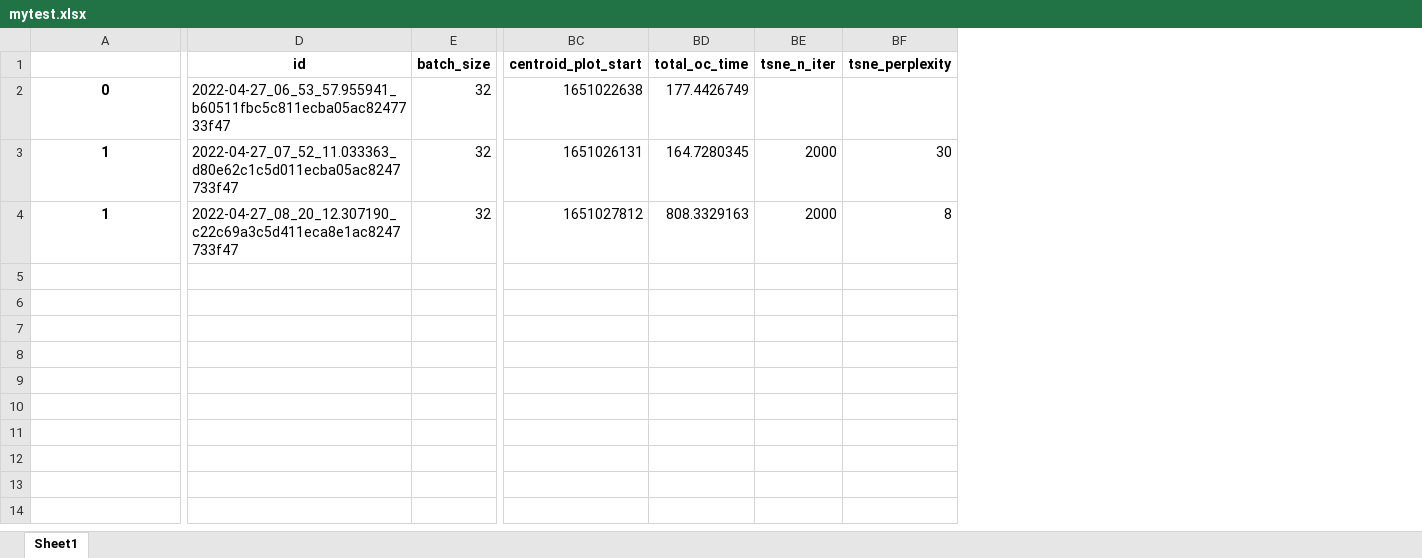
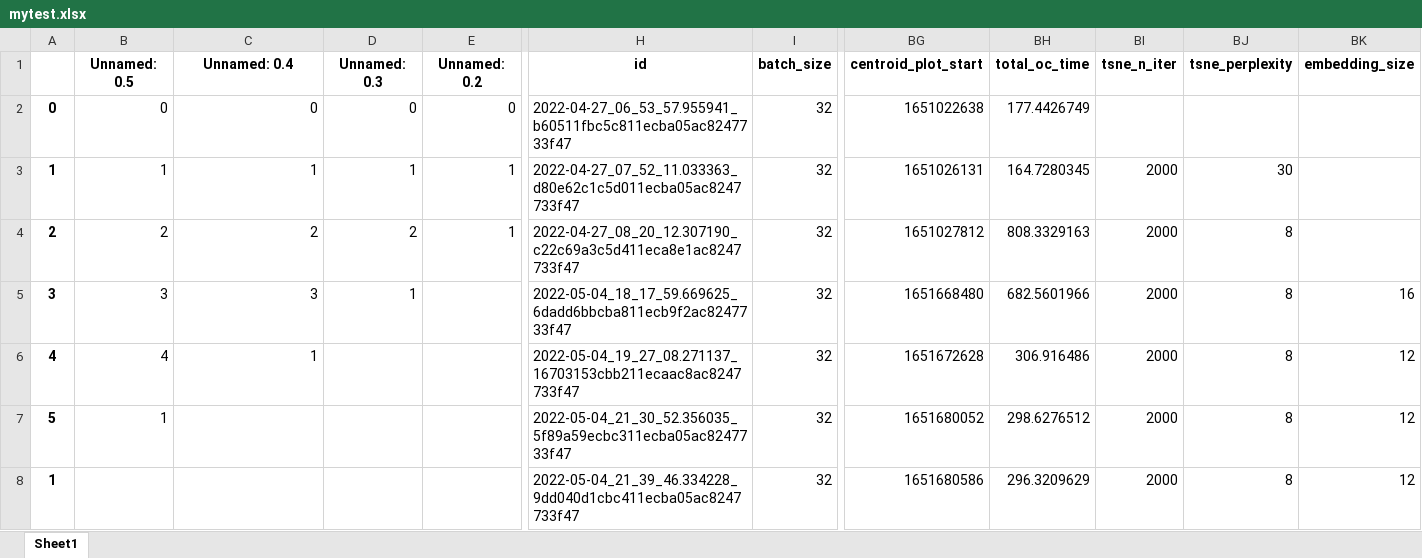
Before and after one commit to BhujayKumarBhatta/OCLog, an Excel workbook: oclog/openset/notebooks/mytest.xlsx, sheet Sheet1, drawn as a sheet; only a part is shown, gaps mark what is left out; values as stored, in another font and other column widths than the file's, no borders; addresses are those after the commit; rows hold the shown columns only; the diff names each change by its address in the sheet, - before the commit and + after, or states it on an @@ line.

```diff
--- a/oclog/openset/notebooks/mytest.xlsx (sheet Sheet1)
+++ b/oclog/openset/notebooks/mytest.xlsx (sheet Sheet1)
+column A, rows 2-4: 0 | 1 | 2
+column B (Unnamed: 0.5), rows 2-4: 0 | 1 | 2
+column D (Unnamed: 0.3), rows 2-4: 0 | 1 | 2
+column E (Unnamed: 0.2), rows 2-4: 0 | 1 | 1
+column BK (embedding_size), empty
-C1: (empty)
+C1: Unnamed: 0.4
@@ C2:C4 bold: on → off, alignment: center → right @@
-C4 (Unnamed: 0.4): 1
+C4 (Unnamed: 0.4): 2
+row 5: 3 | 3 | 3 | 1 |  | 2022-05-04_18_17_59.669625_6dadd6bbcba811ecb9f2ac8247733f47 | 32 | 1651668480 | 682.5601966 | 2000 | 8 | 16
+row 6: 4 | 4 | 1 |  |  | 2022-05-04_19_27_08.271137_16703153cbb211ecaac8ac8247733f47 | 32 | 1651672628 | 306.916486 | 2000 | 8 | 12
+row 7: 5 | 1 |  |  |  | 2022-05-04_21_30_52.356035_5f89a59ecbc311ecba05ac8247733f47 | 32 | 1651680052 | 298.6276512 | 2000 | 8 | 12
+row 8: 1 |  |  |  |  | 2022-05-04_21_39_46.334228_9dd040d1cbc411ecba05ac8247733f47 | 32 | 1651680586 | 296.3209629 | 2000 | 8 | 12
```
Also changed, not shown: oclog/openset/notebooks/trackerBKP4.xlsx, 2 other files.
